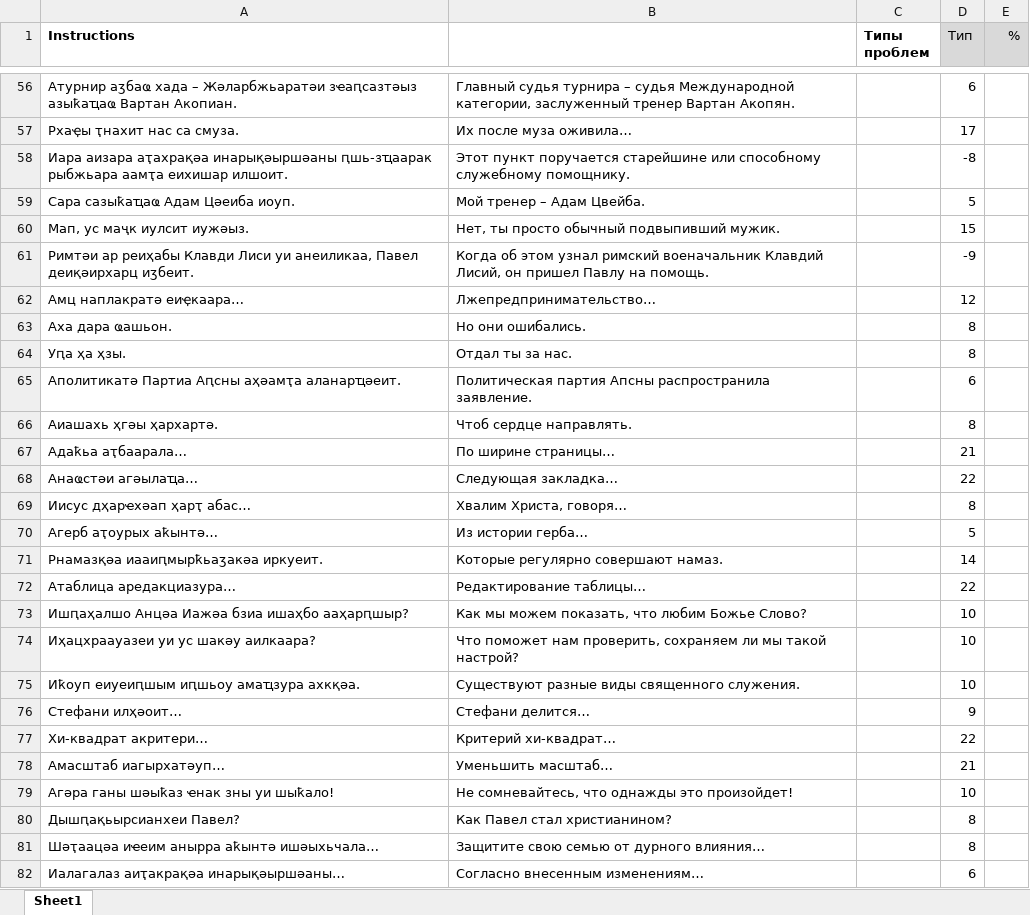
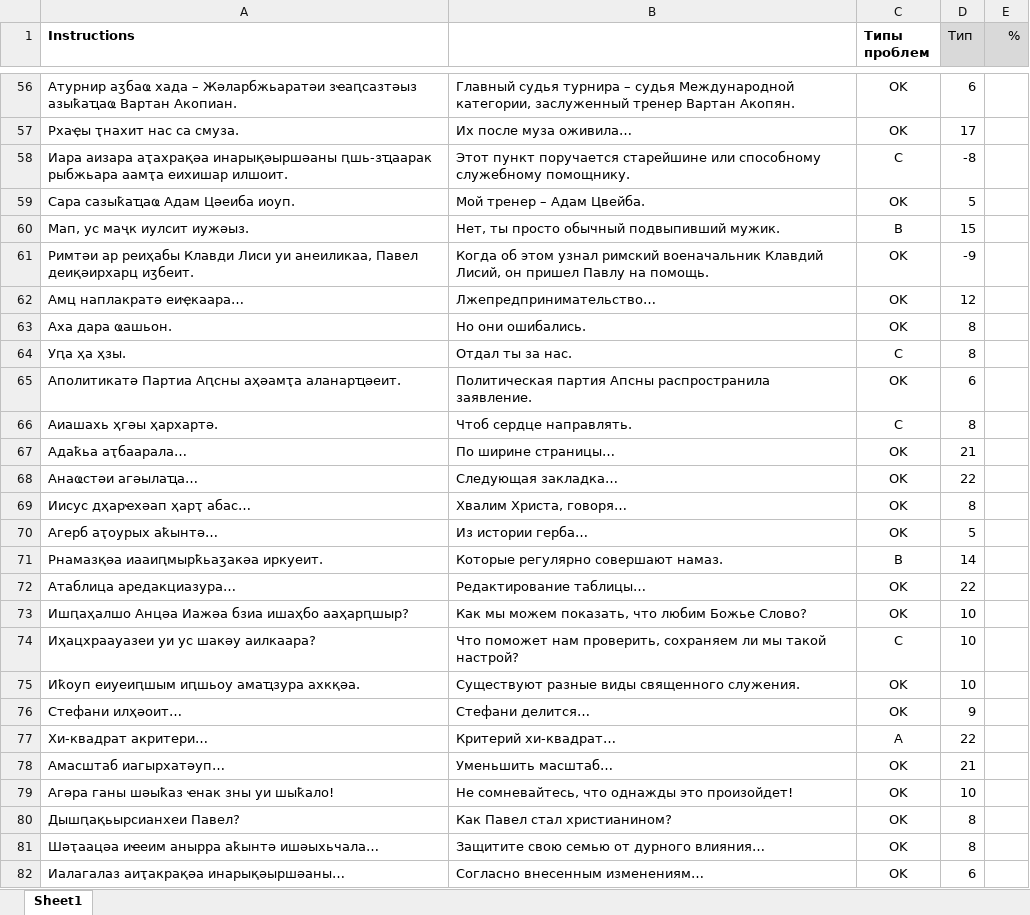
Before and after one commit to danielinux7/anana, an Excel workbook: nmt/астатистика/data.0.saria.xlsx, sheet Sheet1, drawn as a sheet; only a part is shown, gaps mark what is left out; values as stored, in another font and other column widths than the file's, no borders; charts and pictures and conditional formats not drawn; the diff covers the shown part only; the diff names each change by its address in the sheet, - before the commit and + after, or states it on an @@ line.

```diff
--- a/nmt/астатистика/data.0.saria.xlsx (sheet Sheet1)
+++ b/nmt/астатистика/data.0.saria.xlsx (sheet Sheet1)
-C56:C57 (Типы проблем): (empty)
+C56:C57 (Типы проблем): OK
-C58 (Типы проблем): (empty)
+C58 (Типы проблем): C
-C59 (Типы проблем): (empty)
+C59 (Типы проблем): OK
-C60 (Типы проблем): (empty)
+C60 (Типы проблем): B
-C61:C63 (Типы проблем): (empty)
+C61:C63 (Типы проблем): OK
-C64 (Типы проблем): (empty)
+C64 (Типы проблем): C
-C65 (Типы проблем): (empty)
+C65 (Типы проблем): OK
-C66 (Типы проблем): (empty)
+C66 (Типы проблем): C
-C67:C70 (Типы проблем): (empty)
+C67:C70 (Типы проблем): OK
-C71 (Типы проблем): (empty)
+C71 (Типы проблем): B
-C72:C73 (Типы проблем): (empty)
+C72:C73 (Типы проблем): OK
-C74 (Типы проблем): (empty)
+C74 (Типы проблем): C
-C75:C76 (Типы проблем): (empty)
+C75:C76 (Типы проблем): OK
-C77 (Типы проблем): (empty)
+C77 (Типы проблем): A
-C78:C82 (Типы проблем): (empty)
+C78:C82 (Типы проблем): OK
```
Also changed, not shown: 227 edited cells elsewhere in this sheet, charts or pictures.
